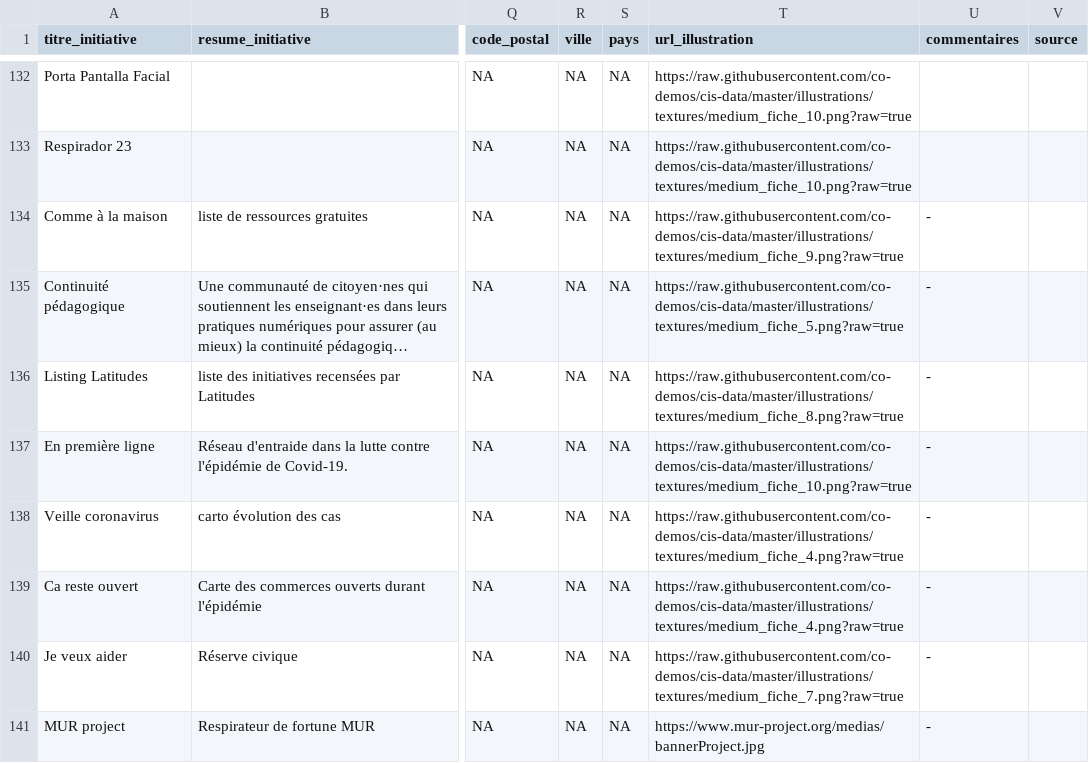
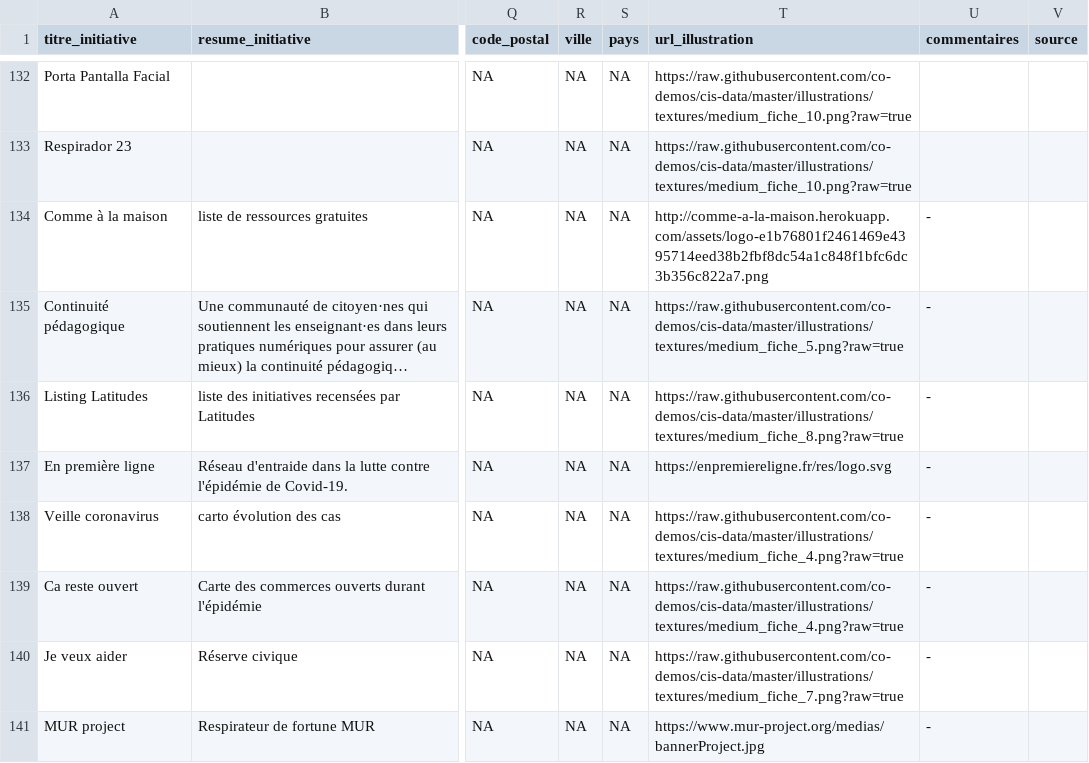
Before and after one commit to co-demos/covid-viz, a CSV file: data/initiatives-COVID-19 - export_all_csv.csv, drawn as a sheet; only a part is shown, gaps mark what is left out; long unchanged cells end in …; the diff covers the shown part only; the diff names each change by its address in the sheet, - before the commit and + after, or states it on an @@ line.

```diff
--- a/data/initiatives-COVID-19 - export_all_csv.csv
+++ b/data/initiatives-COVID-19 - export_all_csv.csv
-T134 (url_illustration): https://raw.githubusercontent.com/co-demos/cis-data/master/illustrations/textures/medium_fiche_9.png?raw=true
+T134 (url_illustration): http://comme-a-la-maison.herokuapp.com/assets/logo-e1b76801f2461469e4395714eed38b2fbf8dc54a1c848f1bfc6dc3b356c822a7.png
-T137 (url_illustration): https://raw.githubusercontent.com/co-demos/cis-data/master/illustrations/textures/medium_fiche_10.png?raw=true
+T137 (url_illustration): https://enpremiereligne.fr/res/logo.svg
```
Also changed, not shown: 1 added row and 8 edited cells elsewhere in this file, 1 other file.
